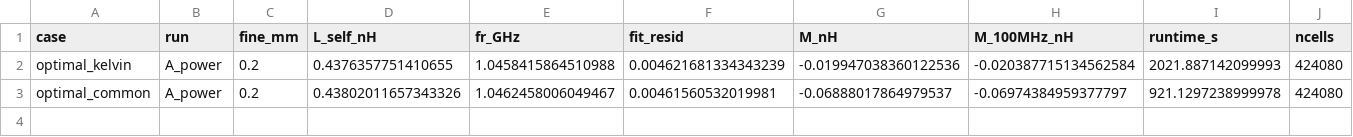
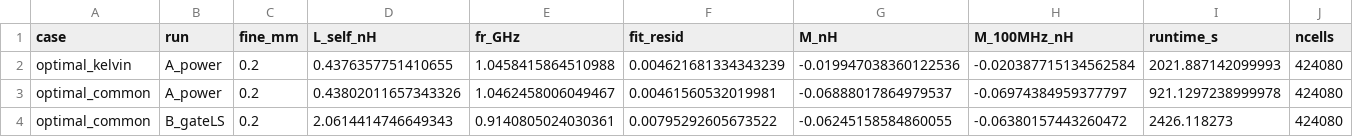
Before and after one commit to Raheeb223/gan-loop-robust, a CSV file: results/phase3/openems_coupled_fine0.2_z0.04.csv, drawn as a sheet.

Commit message:
Add low-side turn-off study and publication-style figures
- p8_review.py: low-side hard turn-off with reverse load current, where the
  power-to-gate mutual inductance acts as the device's own common-source
  inductance (results/review/ls_turnoff.csv)
- p9_paper_figures.py: false turn-on, surrogate/Sobol and Pareto figures
  redrawn from saved results in black and white with embedded fonts
- p7_figures.py: workflow diagram in black and white
- openEMS: reciprocity run (gate-excited coupled extraction)

```diff
--- a/results/phase3/openems_coupled_fine0.2_z0.04.csv
+++ b/results/phase3/openems_coupled_fine0.2_z0.04.csv
@@ -3 +3,2 @@ optimal_kelvin,A_power,0.2,0.4376357751410655,1.0458415864510988,0.0046216813343
 optimal_common,A_power,0.2,0.43802011657343326,1.0462458006049467,0.00461560532019981,-0.06888017864979537,-0.06974384959377797,921.1297238999978,424080
+optimal_common,B_gateLS,0.2,2.0614414746649343,0.9140805024030361,0.00795292605673522,-0.06245158584860055,-0.06380157443260472,2426.118273,424080
```
Also changed, not shown: 16 other files.
